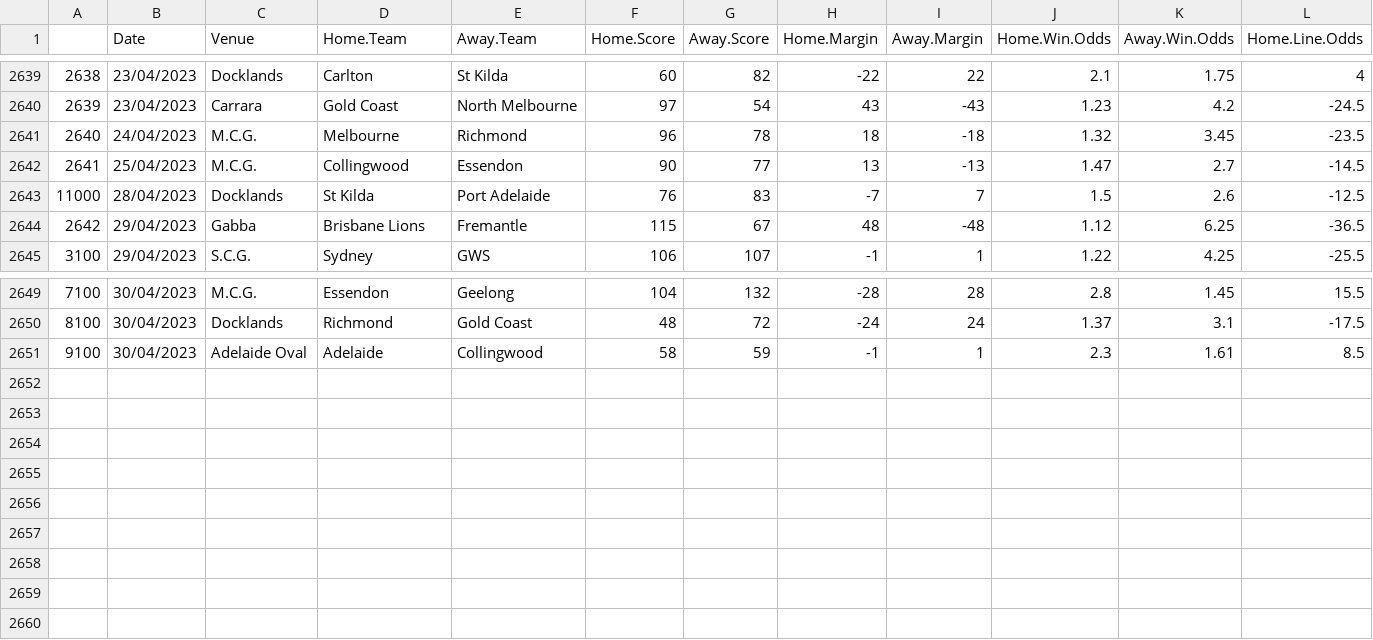
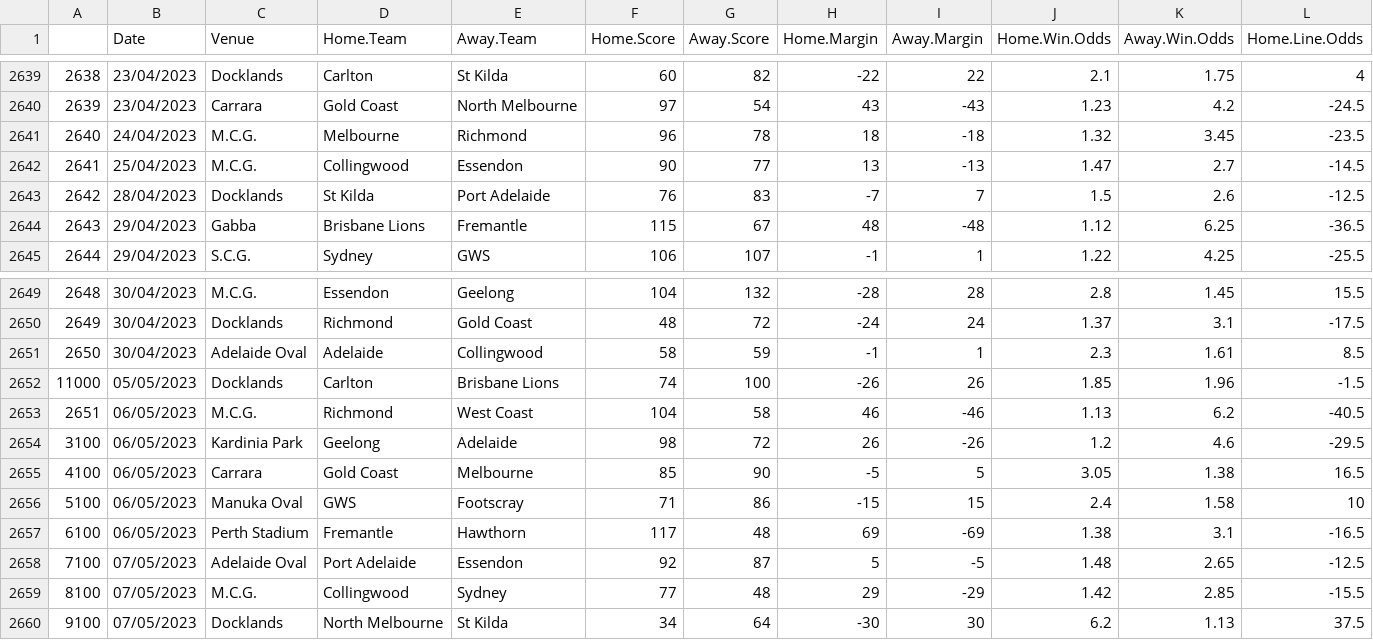
Before and after one commit to mitch-mooney/AFL_Predictions, a CSV file: csv_files/betting_odds.csv, drawn as a sheet; only a part is shown, gaps mark what is left out; rows hold the shown columns only; the diff names each change by its address in the sheet, - before the commit and + after, or states it on an @@ line.

Commit message:
Round 9 Commit 1 2023

```diff
--- a/csv_files/betting_odds.csv
+++ b/csv_files/betting_odds.csv
@@ column A renumbered between rows 2643 and 2651 @@
+row 2652: 11000 | 05/05/2023 | Docklands | Carlton | Brisbane Lions | 74 | 100 | -26 | 26 | 1.85 | 1.96 | -1.5
+row 2653: 2651 | 06/05/2023 | M.C.G. | Richmond | West Coast | 104 | 58 | 46 | -46 | 1.13 | 6.2 | -40.5
+row 2654: 3100 | 06/05/2023 | Kardinia Park | Geelong | Adelaide | 98 | 72 | 26 | -26 | 1.2 | 4.6 | -29.5
+row 2655: 4100 | 06/05/2023 | Carrara | Gold Coast | Melbourne | 85 | 90 | -5 | 5 | 3.05 | 1.38 | 16.5
+row 2656: 5100 | 06/05/2023 | Manuka Oval | GWS | Footscray | 71 | 86 | -15 | 15 | 2.4 | 1.58 | 10
+row 2657: 6100 | 06/05/2023 | Perth Stadium | Fremantle | Hawthorn | 117 | 48 | 69 | -69 | 1.38 | 3.1 | -16.5
+row 2658: 7100 | 07/05/2023 | Adelaide Oval | Port Adelaide | Essendon | 92 | 87 | 5 | -5 | 1.48 | 2.65 | -12.5
+row 2659: 8100 | 07/05/2023 | M.C.G. | Collingwood | Sydney | 77 | 48 | 29 | -29 | 1.42 | 2.85 | -15.5
+row 2660: 9100 | 07/05/2023 | Docklands | North Melbourne | St Kilda | 34 | 64 | -30 | 30 | 6.2 | 1.13 | 37.5
```
Also changed, not shown: csv_files/Team_Ratings.csv, csv_files/round_predictions.csv.
